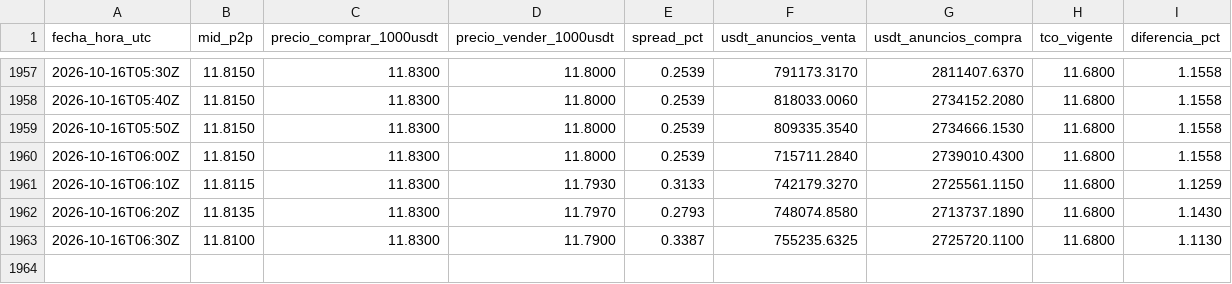
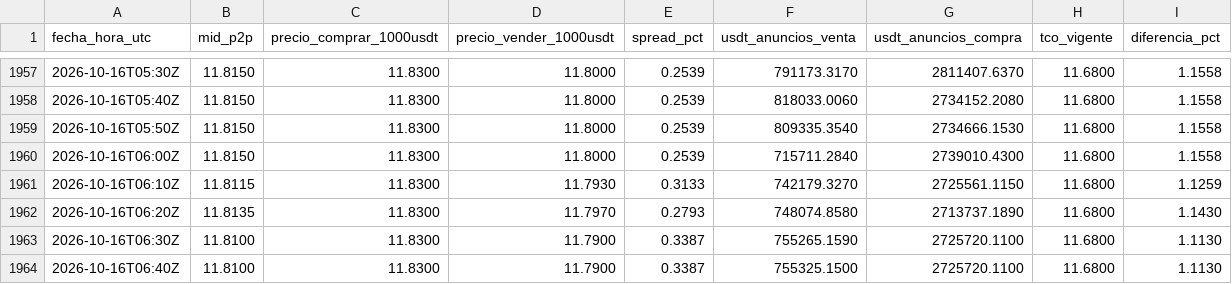
Before and after one commit to bvillag/observatorio-bobusd, a CSV file: data/csv/p2p.csv, drawn as a sheet; only a part is shown, gaps mark what is left out.

```diff
--- a/data/csv/p2p.csv
+++ b/data/csv/p2p.csv
@@ -1962,2 +1962,3 @@ fecha_hora_utc,mid_p2p,precio_comprar_1000usdt,precio_vender_1000usdt,spread_pct
 2026-10-16T06:20Z,11.8135,11.8300,11.7970,0.2793,748074.8580,2713737.1890,11.6800,1.1430
-2026-10-16T06:30Z,11.8100,11.8300,11.7900,0.3387,755235.6325,2725720.1100,11.6800,1.1130
+2026-10-16T06:30Z,11.8100,11.8300,11.7900,0.3387,755265.1590,2725720.1100,11.6800,1.1130
+2026-10-16T06:40Z,11.8100,11.8300,11.7900,0.3387,755325.1500,2725720.1100,11.6800,1.1130
```
Also changed, not shown: data/csv/p2p_2026-10-16.csv, 2 other files.
